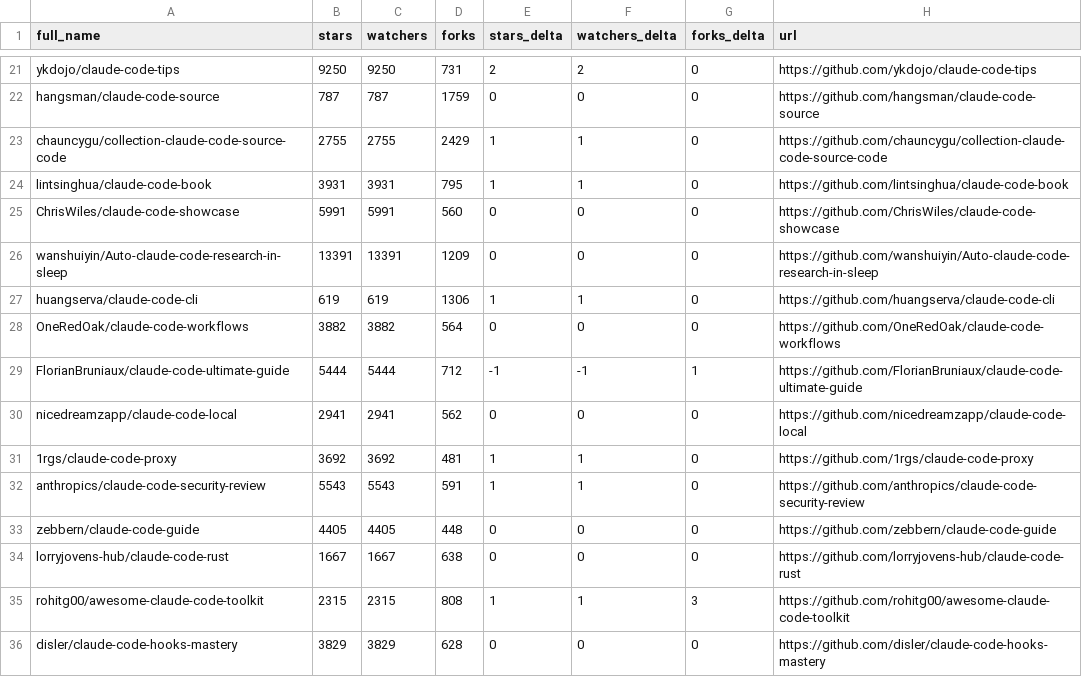
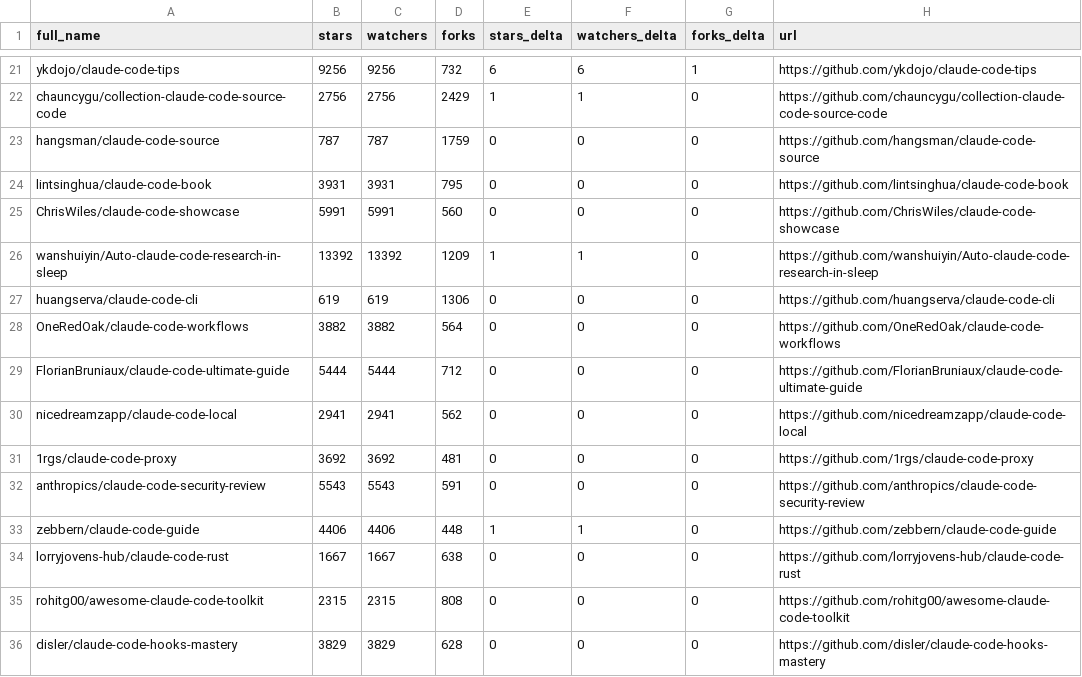
Before and after one commit to HinchK/awesome-claude-code, a CSV file: data/repo-ticker.csv, drawn as a sheet; only a part is shown, gaps mark what is left out; removed rows and columns are numbered as before the commit, all else as after; the diff covers the shown part only; the diff names each change by its address in the sheet, - before the commit and + after, or states it on an @@ line.

```diff
--- a/data/repo-ticker.csv
+++ b/data/repo-ticker.csv
-B21 (stars): 9250
+B21 (stars): 9256
-C21 (watchers): 9250
+C21 (watchers): 9256
-D21 (forks): 731
+D21 (forks): 732
-E21 (stars_delta): 2
+E21 (stars_delta): 6
-F21 (watchers_delta): 2
+F21 (watchers_delta): 6
-G21 (forks_delta): 0
+G21 (forks_delta): 1
+row 22: chauncygu/collection-claude-code-source-code | 2756 | 2756 | 2429 | 1 | 1 | 0 | https://github.com/chauncygu/collection-claude-code-source-code
-row 23: chauncygu/collection-claude-code-source-code | 2755 | 2755 | 2429 | 1 | 1 | 0 | https://github.com/chauncygu/collection-claude-code-source-code
-E24 (stars_delta): 1
+E24 (stars_delta): 0
-F24 (watchers_delta): 1
+F24 (watchers_delta): 0
-B26 (stars): 13391
+B26 (stars): 13392
-C26 (watchers): 13391
+C26 (watchers): 13392
-E26 (stars_delta): 0
+E26 (stars_delta): 1
-F26 (watchers_delta): 0
+F26 (watchers_delta): 1
-E27 (stars_delta): 1
+E27 (stars_delta): 0
-F27 (watchers_delta): 1
+F27 (watchers_delta): 0
-E29 (stars_delta): -1
+E29 (stars_delta): 0
-F29 (watchers_delta): -1
+F29 (watchers_delta): 0
-G29 (forks_delta): 1
+G29 (forks_delta): 0
-E31:E32 (stars_delta): 1
+E31:E32 (stars_delta): 0
-F31:F32 (watchers_delta): 1
+F31:F32 (watchers_delta): 0
-B33 (stars): 4405
+B33 (stars): 4406
-C33 (watchers): 4405
+C33 (watchers): 4406
-E33 (stars_delta): 0
+E33 (stars_delta): 1
-F33 (watchers_delta): 0
+F33 (watchers_delta): 1
-E35 (stars_delta): 1
+E35 (stars_delta): 0
-F35 (watchers_delta): 1
+F35 (watchers_delta): 0
-G35 (forks_delta): 3
+G35 (forks_delta): 0
```
Also changed, not shown: 3 added rows, 3 removed rows, 1 moved row and 107 edited cells elsewhere in this file, 2 other files.
